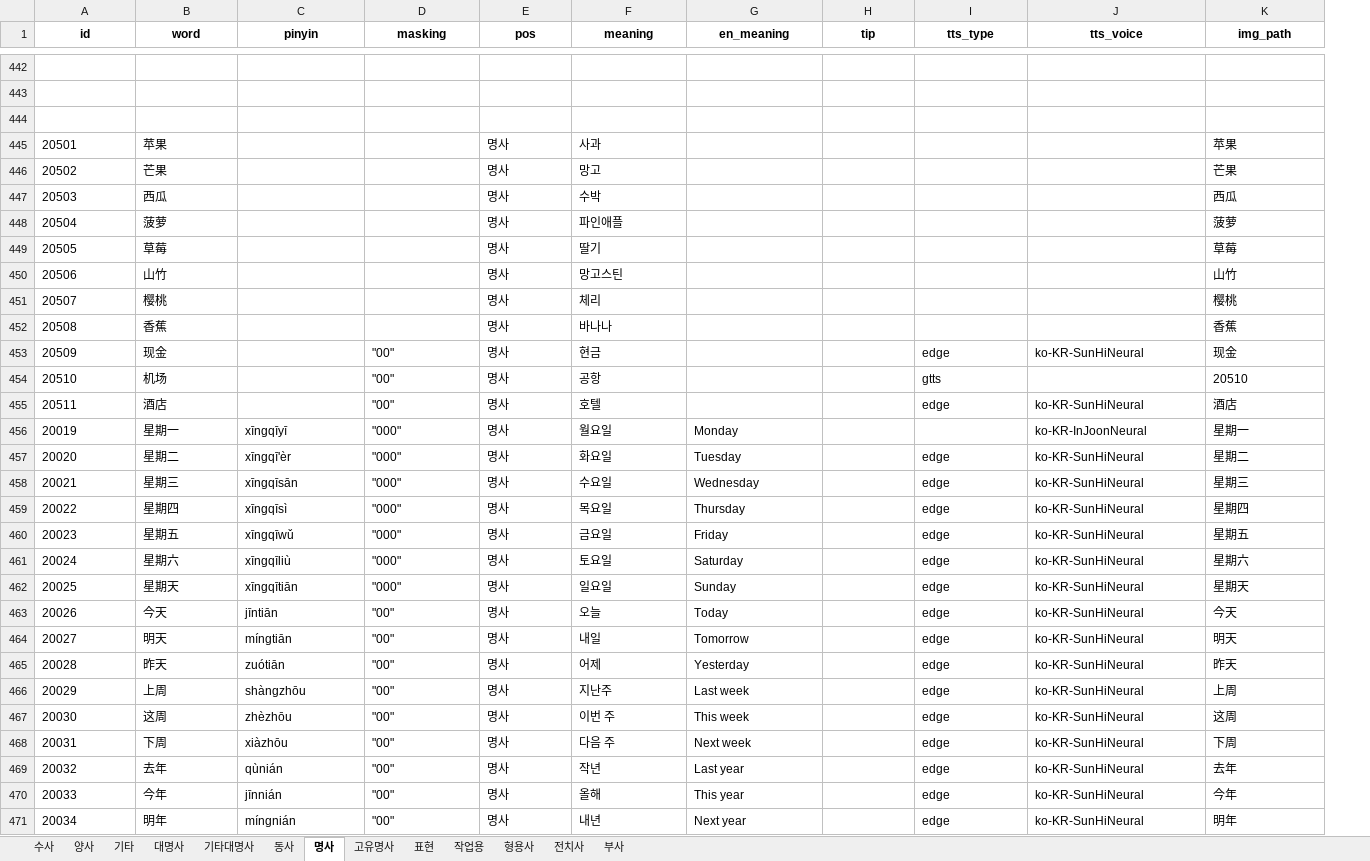
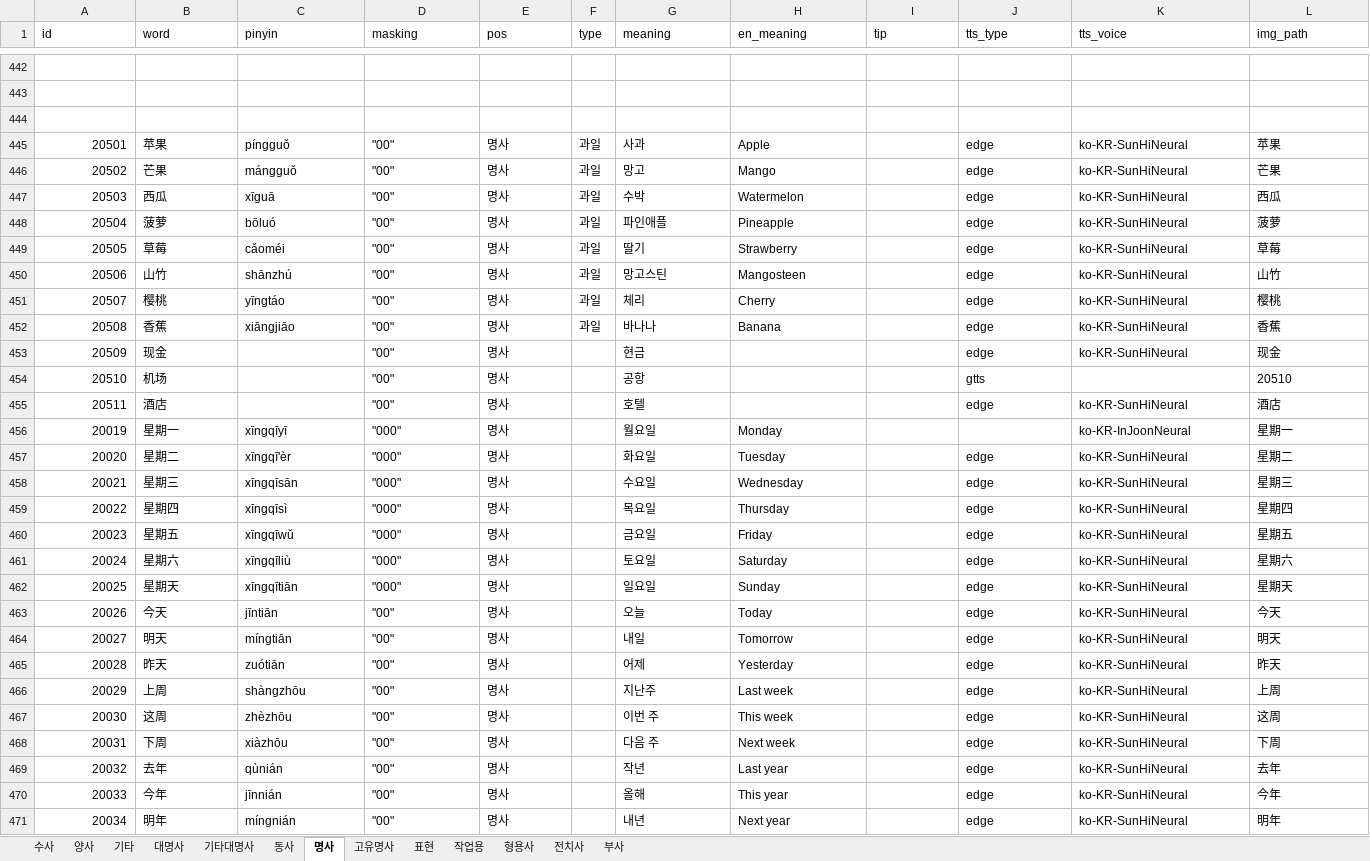
Before and after one commit to curryboy371/LVPD_Studio, an Excel workbook: resource/table/words.xlsx, sheet 명사, drawn as a sheet; only a part is shown, gaps mark what is left out; values as stored, in another font and other column widths than the file's, no borders; addresses are those after the commit; the diff covers the shown part only; the diff names each change by its address in the sheet, - before the commit and + after, or states it on an @@ line.

```diff
--- a/resource/table/words.xlsx (sheet 명사)
+++ b/resource/table/words.xlsx (sheet 명사)
+column F (type), rows 445-452: all 과일
@@ A1:E1 bold: on → off, alignment: center → left @@
@@ G1:L1 bold: on → off, alignment: center → left @@
-A445:A471 alignment: left
+A445:A471 alignment: right
-C445 (pinyin): (empty)
+C445 (pinyin): píngguǒ
-D445:D452 (masking): (empty)
+D445:D452 (masking): "00"
-H445 (en_meaning): (empty)
+H445 (en_meaning): Apple
-J445:J452 (tts_type): (empty)
+J445:J452 (tts_type): edge
-K445:K452 (tts_voice): (empty)
+K445:K452 (tts_voice): ko-KR-SunHiNeural
-C446 (pinyin): (empty)
+C446 (pinyin): mángguǒ
-H446 (en_meaning): (empty)
+H446 (en_meaning): Mango
-C447 (pinyin): (empty)
+C447 (pinyin): xīguā
-H447 (en_meaning): (empty)
+H447 (en_meaning): Watermelon
-C448 (pinyin): (empty)
+C448 (pinyin): bōluó
-H448 (en_meaning): (empty)
+H448 (en_meaning): Pineapple
-C449 (pinyin): (empty)
+C449 (pinyin): cǎoméi
-H449 (en_meaning): (empty)
+H449 (en_meaning): Strawberry
-C450 (pinyin): (empty)
+C450 (pinyin): shānzhú
-H450 (en_meaning): (empty)
+H450 (en_meaning): Mangosteen
-C451 (pinyin): (empty)
+C451 (pinyin): yīngtáo
-H451 (en_meaning): (empty)
+H451 (en_meaning): Cherry
-C452 (pinyin): (empty)
+C452 (pinyin): xiāngjiāo
-H452 (en_meaning): (empty)
+H452 (en_meaning): Banana
```
Also changed, not shown: 28 added rows, 11 edited cells and cell formats elsewhere in this sheet, sheet 전치사, sheet 부사, sheet 기타, sheet 표현, sheet 양사, sheet 대명사, 6 more sheets, 29 other files.
